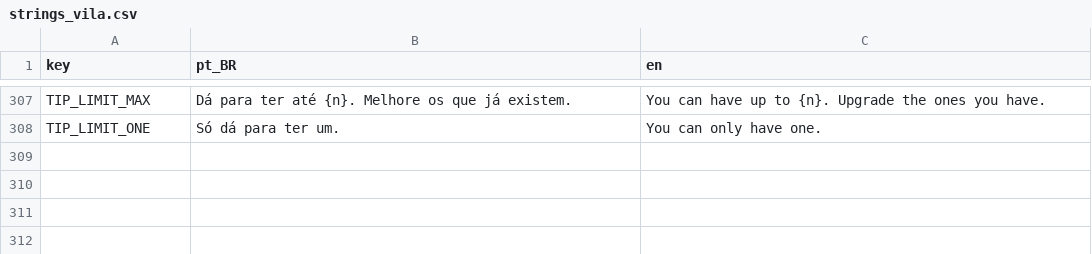
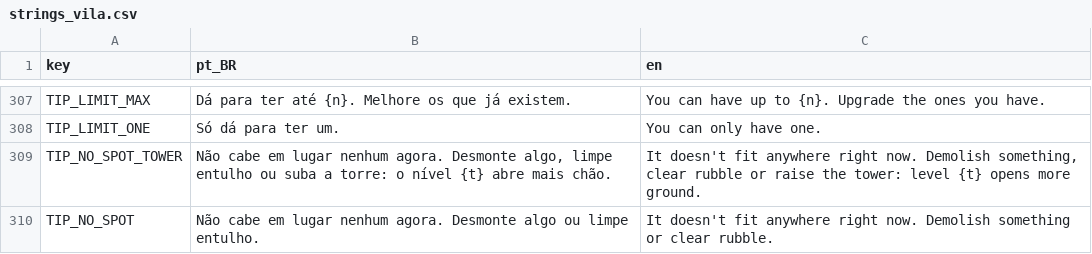
Before and after one commit to koenigkan12/task-bar, a CSV file: vila/data/i18n/strings_vila.csv, drawn as a sheet; only a part is shown, gaps mark what is left out; the diff names each change by its address in the sheet, - before the commit and + after, or states it on an @@ line.

```diff
--- a/vila/data/i18n/strings_vila.csv
+++ b/vila/data/i18n/strings_vila.csv
+row 309: TIP_NO_SPOT_TOWER | Não cabe em lugar nenhum agora. Desmonte algo, limpe entulho ou suba a torre: o nível {t} abre mais chão. | It doesn't fit anywhere right now. Demolish something, clear rubble or raise the tower: level {t} opens more ground.
+row 310: TIP_NO_SPOT | Não cabe em lugar nenhum agora. Desmonte algo ou limpe entulho. | It doesn't fit anywhere right now. Demolish something or clear rubble.
```
Also changed, not shown: 4 other files.
